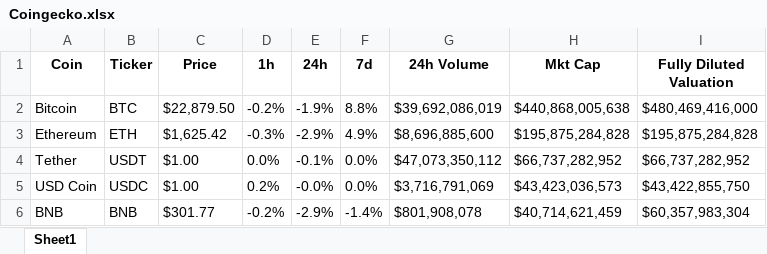
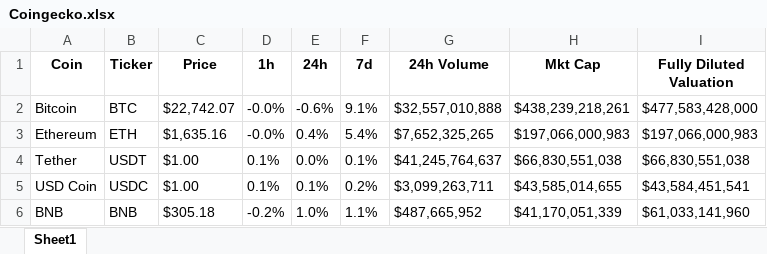
Before and after one commit to Kingorie/Coingecko, an Excel workbook: Coingecko.xlsx, sheet Sheet1, drawn as a sheet; only a part is shown; values as stored, in another font and other column widths than the file's, no borders; the diff covers the shown part only; the diff names each change by its address in the sheet, - before the commit and + after, or states it on an @@ line.

```diff
--- a/Coingecko.xlsx (sheet Sheet1)
+++ b/Coingecko.xlsx (sheet Sheet1)
-C2 (Price): $22,879.50
+C2 (Price): $22,742.07
-D2 (1h): -0.2%
+D2 (1h): -0.0%
-E2 (24h): -1.9%
+E2 (24h): -0.6%
-F2 (7d): 8.8%
+F2 (7d): 9.1%
-G2 (24h Volume): $39,692,086,019
+G2 (24h Volume): $32,557,010,888
-H2 (Mkt Cap): $440,868,005,638
+H2 (Mkt Cap): $438,239,218,261
-I2 (Fully Diluted Valuation): $480,469,416,000
+I2 (Fully Diluted Valuation): $477,583,428,000
-C3 (Price): $1,625.42
+C3 (Price): $1,635.16
-D3 (1h): -0.3%
+D3 (1h): -0.0%
-E3 (24h): -2.9%
+E3 (24h): 0.4%
-F3 (7d): 4.9%
+F3 (7d): 5.4%
-G3 (24h Volume): $8,696,885,600
+G3 (24h Volume): $7,652,325,265
-H3 (Mkt Cap): $195,875,284,828
+H3 (Mkt Cap): $197,066,000,983
-I3 (Fully Diluted Valuation): $195,875,284,828
+I3 (Fully Diluted Valuation): $197,066,000,983
-D4 (1h): 0.0%
+D4 (1h): 0.1%
-E4 (24h): -0.1%
+E4 (24h): 0.0%
-F4 (7d): 0.0%
+F4 (7d): 0.1%
-G4 (24h Volume): $47,073,350,112
+G4 (24h Volume): $41,245,764,637
-H4 (Mkt Cap): $66,737,282,952
+H4 (Mkt Cap): $66,830,551,038
-I4 (Fully Diluted Valuation): $66,737,282,952
+I4 (Fully Diluted Valuation): $66,830,551,038
-D5 (1h): 0.2%
+D5 (1h): 0.1%
-E5 (24h): -0.0%
+E5 (24h): 0.1%
-F5 (7d): 0.0%
+F5 (7d): 0.2%
-G5 (24h Volume): $3,716,791,069
+G5 (24h Volume): $3,099,263,711
-H5 (Mkt Cap): $43,423,036,573
+H5 (Mkt Cap): $43,585,014,655
-I5 (Fully Diluted Valuation): $43,422,855,750
+I5 (Fully Diluted Valuation): $43,584,451,541
-C6 (Price): $301.77
+C6 (Price): $305.18
-E6 (24h): -2.9%
+E6 (24h): 1.0%
-F6 (7d): -1.4%
+F6 (7d): 1.1%
-G6 (24h Volume): $801,908,078
+G6 (24h Volume): $487,665,952
-H6 (Mkt Cap): $40,714,621,459
+H6 (Mkt Cap): $41,170,051,339
-I6 (Fully Diluted Valuation): $60,357,983,304
+I6 (Fully Diluted Valuation): $61,033,141,960
```
Also changed, not shown: 25 added rows, 25 removed rows and 462 edited cells elsewhere in this sheet, 2 other files.
